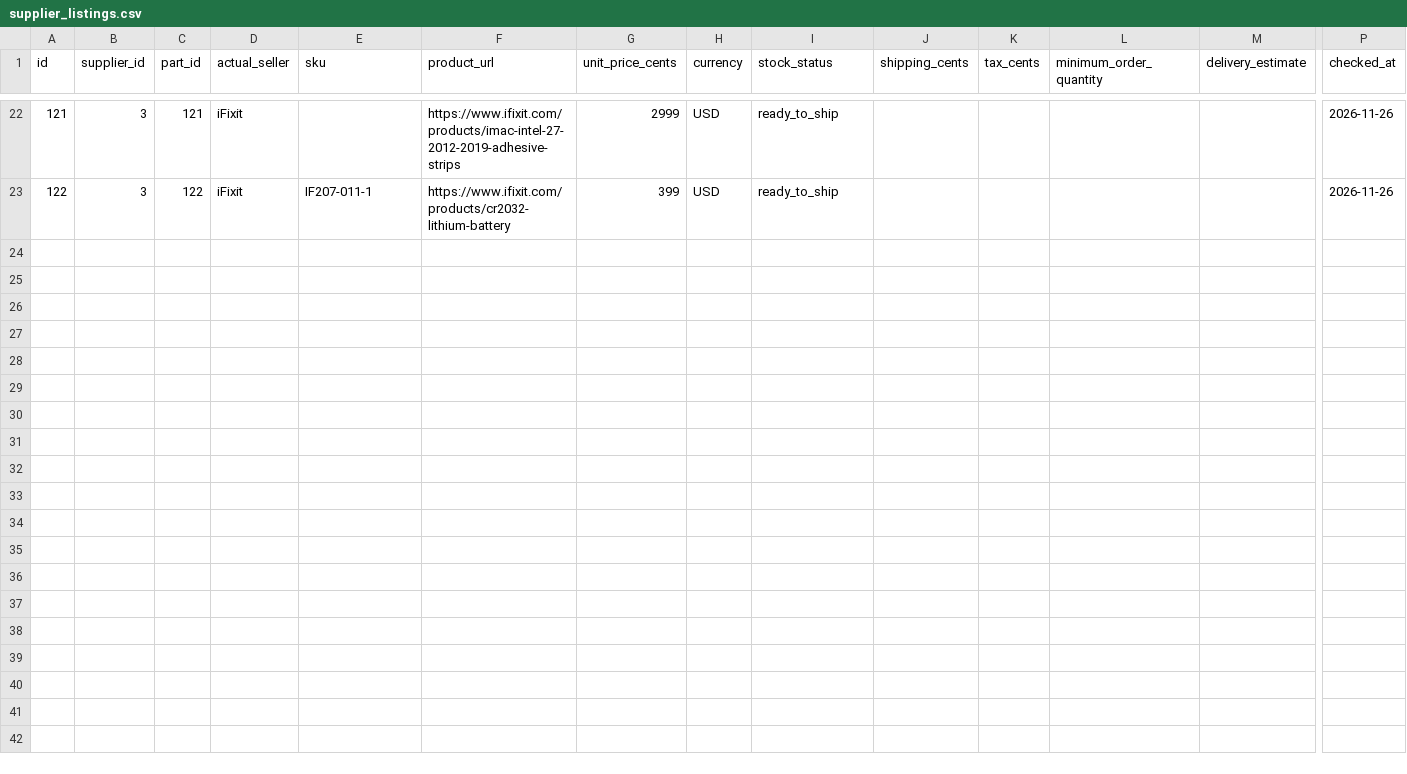
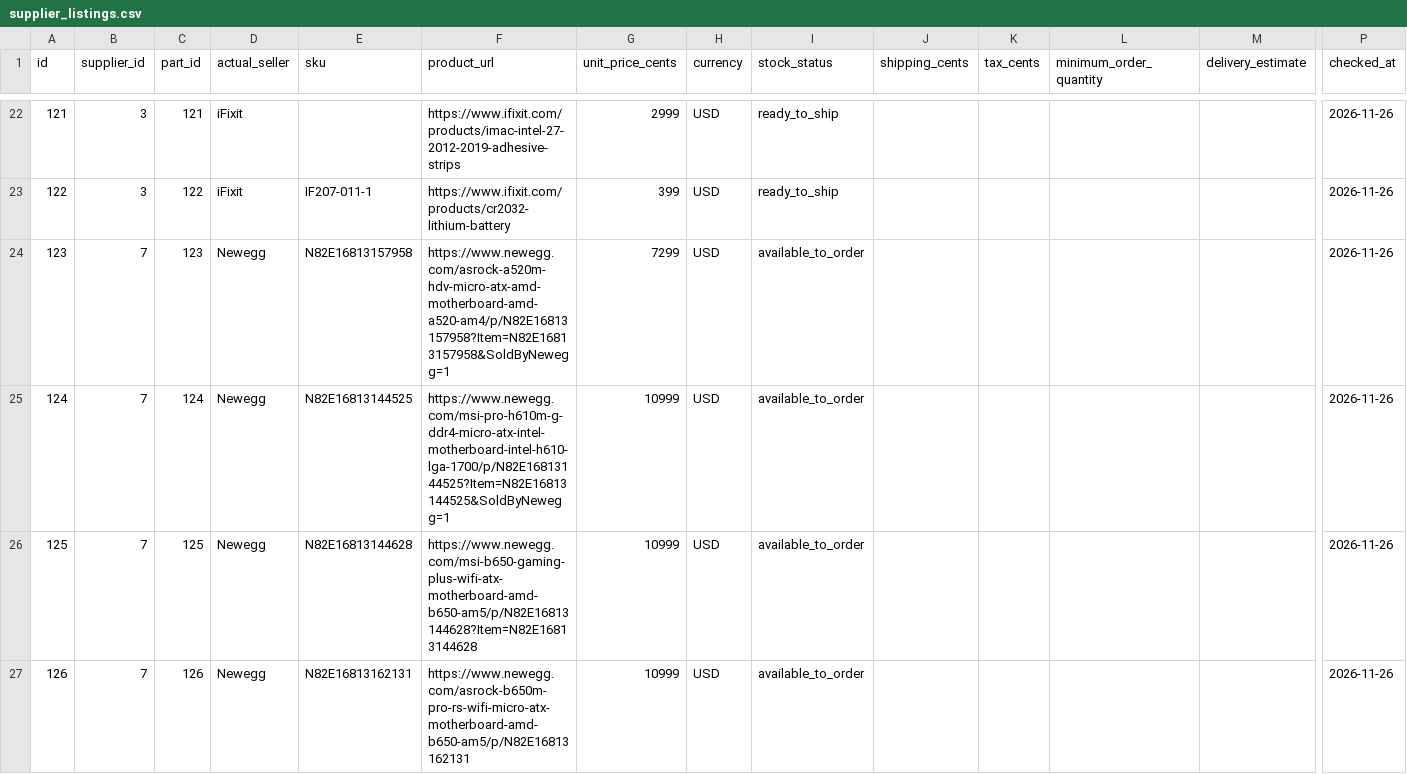
Before and after one commit to jaw6027/MGMT-3400-Team-10, a CSV file: data/supplier_listings.csv, drawn as a sheet; only a part is shown, gaps mark what is left out; rows hold the shown columns only; the diff names each change by its address in the sheet, - before the commit and + after, or states it on an @@ line.

```diff
--- a/data/supplier_listings.csv
+++ b/data/supplier_listings.csv
+row 24: 123 | 7 | 123 | Newegg | N82E16813157958 | https://www.newegg.com/asrock-a520m-hdv-micro-atx-amd-motherboard-amd-a520-am4/p/N82E16813157958?Item=N82E16813157958&SoldByNewegg=1 | 7299 | USD | available_to_order |  |  |  |  | 2026-11-26
+row 25: 124 | 7 | 124 | Newegg | N82E16813144525 | https://www.newegg.com/msi-pro-h610m-g-ddr4-micro-atx-intel-motherboard-intel-h610-lga-1700/p/N82E16813144525?Item=N82E16813144525&SoldByNewegg=1 | 10999 | USD | available_to_order |  |  |  |  | 2026-11-26
+row 26: 125 | 7 | 125 | Newegg | N82E16813144628 | https://www.newegg.com/msi-b650-gaming-plus-wifi-atx-motherboard-amd-b650-am5/p/N82E16813144628?Item=N82E16813144628 | 10999 | USD | available_to_order |  |  |  |  | 2026-11-26
+row 27: 126 | 7 | 126 | Newegg | N82E16813162131 | https://www.newegg.com/asrock-b650m-pro-rs-wifi-micro-atx-motherboard-amd-b650-am5/p/N82E16813162131 | 10999 | USD | available_to_order |  |  |  |  | 2026-11-26
```
Also changed, not shown: data/parts.csv, 6 other files.
